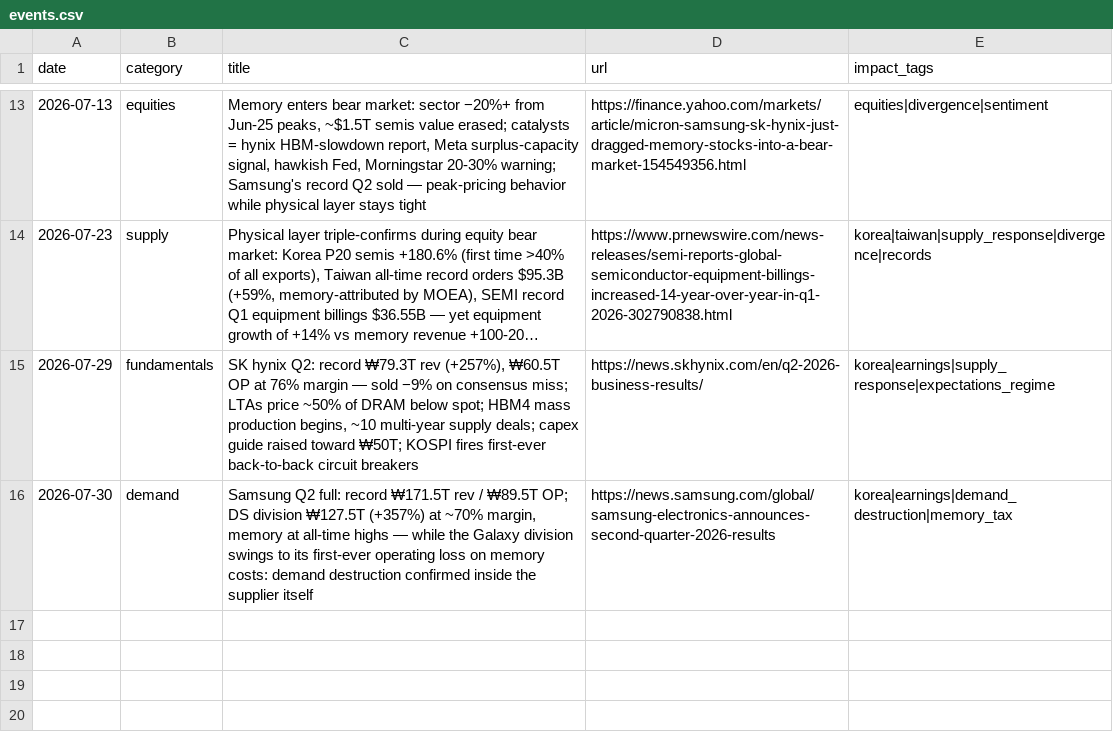
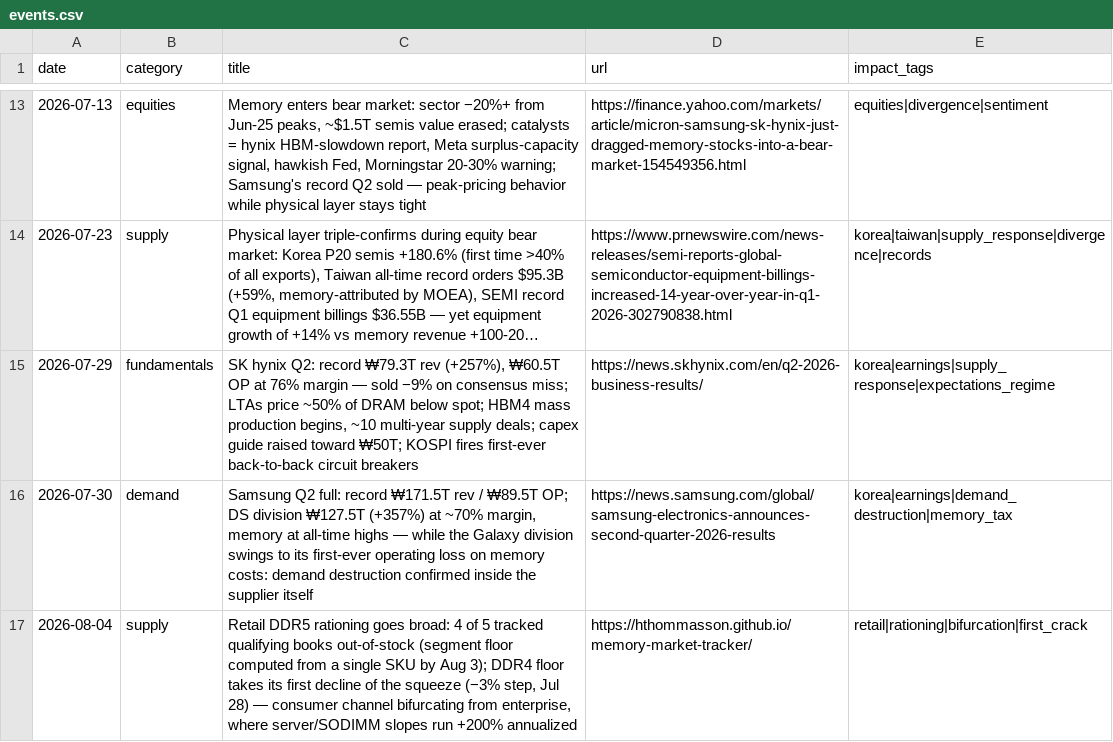
Before and after one commit to hthommasson/memory-market-tracker, a CSV file: docs/data/events.csv, drawn as a sheet; only a part is shown, gaps mark what is left out; long unchanged cells end in ….

Commit message:
Update events.csv

```diff
--- a/docs/data/events.csv
+++ b/docs/data/events.csv
@@ -16 +16,2 @@ date,category,title,url,impact_tags
 2026-07-30,demand,"Samsung Q2 full: record ₩171.5T rev / ₩89.5T OP; DS division ₩127.5T (+357%) at ~70% margin, memory at all-time highs — while the Galaxy division swings to its first-ever operating loss on memory costs: demand destruction confirmed inside the supplier itself",https://news.samsung.com/global/samsung-electronics-announces-second-quarter-2026-results,korea|earnings|demand_destruction|memory_tax
+2026-08-04,supply,"Retail DDR5 rationing goes broad: 4 of 5 tracked qualifying books out-of-stock (segment floor computed from a single SKU by Aug 3); DDR4 floor takes its first decline of the squeeze (−3% step, Jul 28) — consumer channel bifurcating from enterprise, where server/SODIMM slopes run +200% annualized",https://hthommasson.github.io/memory-market-tracker/,retail|rationing|bifurcation|first_crack
```
